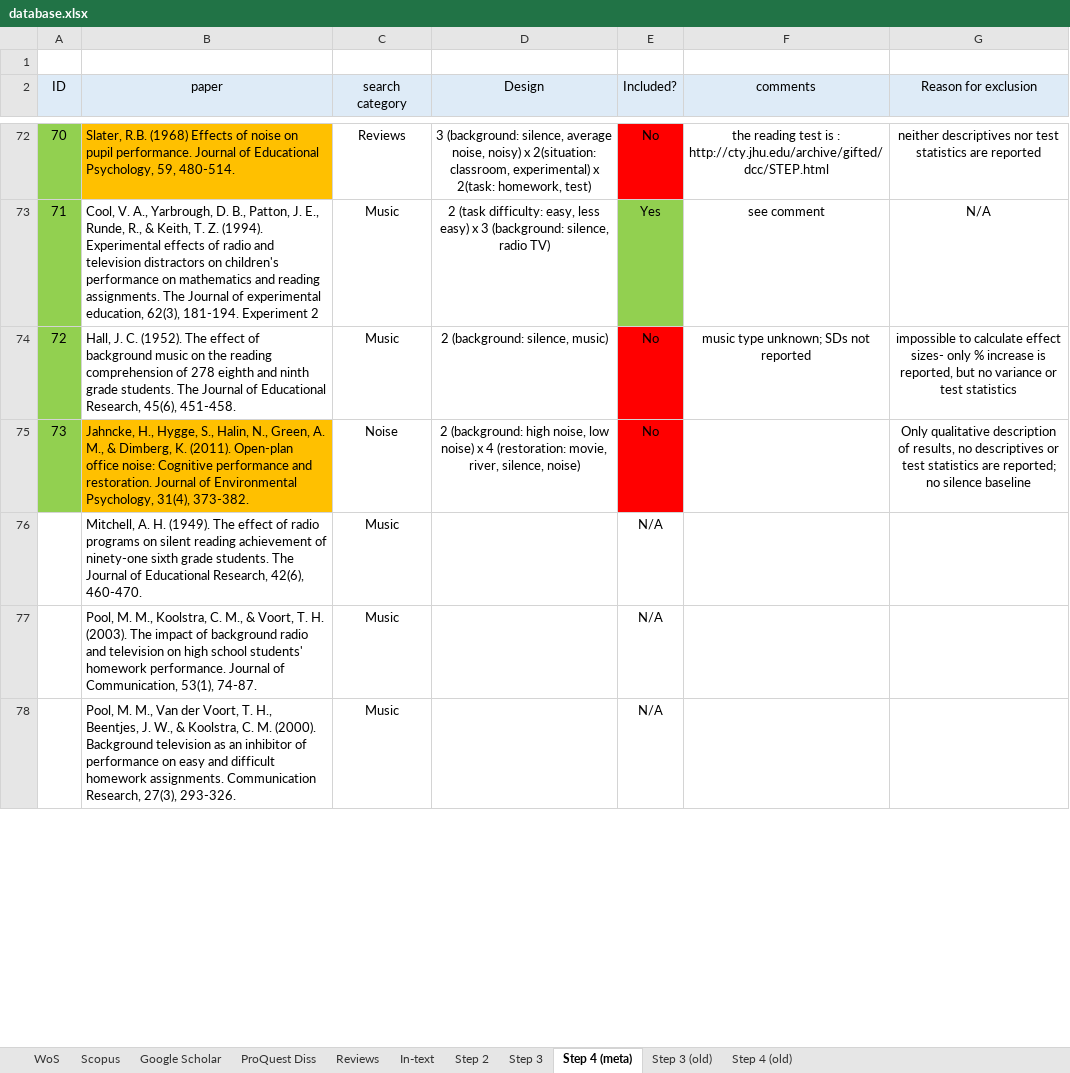
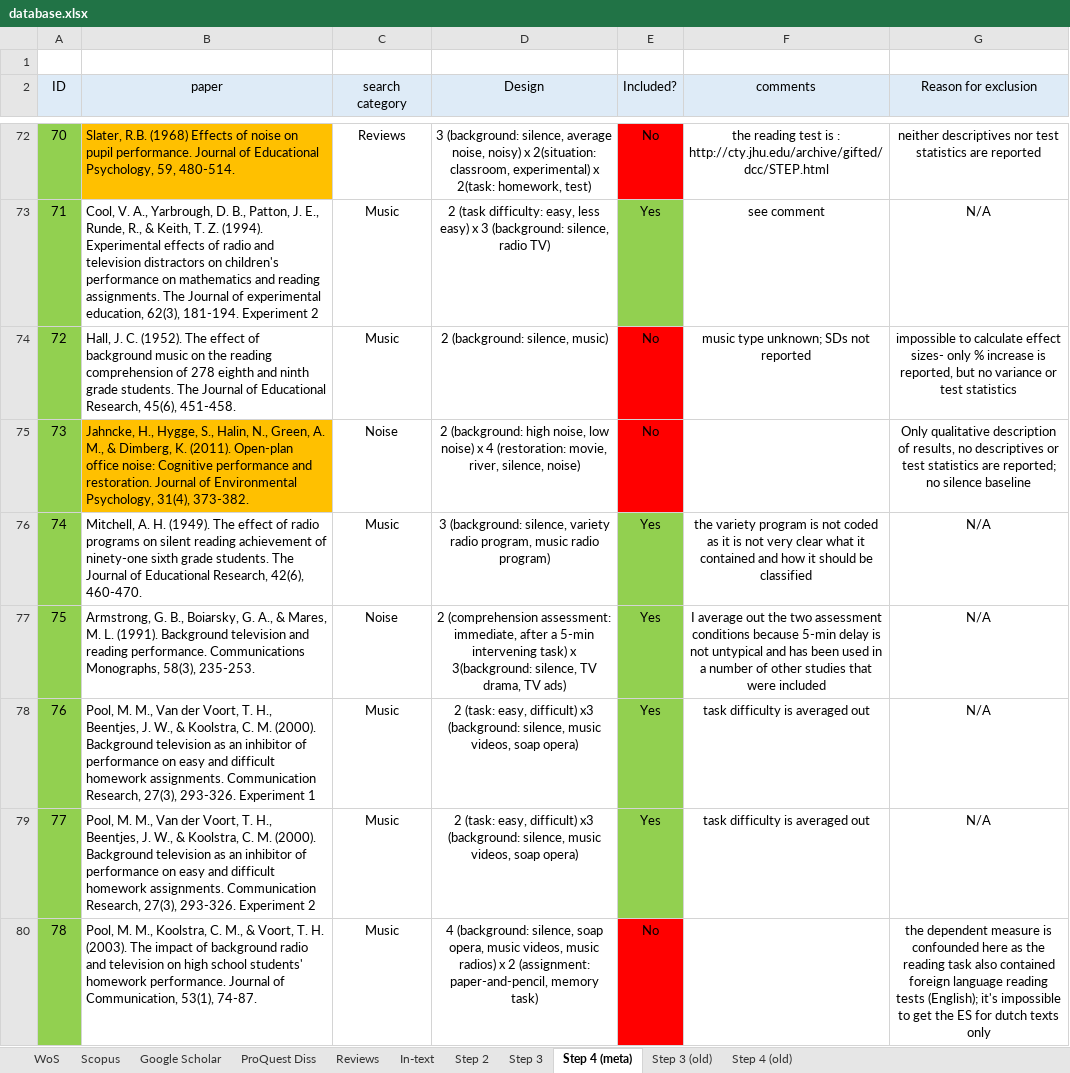
Before and after one commit to martin-vasilev/reading_sounds, an Excel workbook: Literature_search/database.xlsx, sheet Step 4 (meta), drawn as a sheet; only a part is shown, gaps mark what is left out; values as stored, in another font and other column widths than the file's, no borders; removed rows and columns are numbered as before the commit, all else as after; the diff covers the shown part only; the diff names each change by its address in the sheet, - before the commit and + after, or states it on an @@ line.

```diff
--- a/Literature_search/database.xlsx (sheet Step 4 (meta))
+++ b/Literature_search/database.xlsx (sheet Step 4 (meta))
@@ column A (ID) renumbered between rows 76 and 80 @@
-A76 fill: none
+A76 fill: #92D050
-D76 (Design): (empty)
+D76 (Design): 3 (background: silence, variety radio program, music radio program)
-E76 (Included?): N/A
+E76 (Included?): Yes
-E76 fill: none
+E76 fill: #92D050
-F76 (comments): (empty)
+F76 (comments): the variety program is not coded as it is not very clear what it contained and how it should be classified
-G76 (Reason for exclusion): (empty)
+G76 (Reason for exclusion): N/A
+row 77: 75 | Armstrong, G. B., Boiarsky, G. A., & Mares, M. L. (1991). Background television and reading performance. Communications Monographs, 58(3), 235-253. | Noise | 2 (comprehension assessment: immediate, after a 5-min intervening task) x 3(background: silence, TV drama, TV ads) | Yes | I average out the two assessment conditions because 5-min delay is not untypical and has been used in a number of other studies that were included | N/A
+row 78: 76 | Pool, M. M., Van der Voort, T. H., Beentjes, J. W., & Koolstra, C. M. (2000). Background television as an inhibitor of performance on easy and difficult homework assignments. Communication Research, 27(3), 293-326. Experiment 1 | Music | 2 (task: easy, difficult) x3 (background: silence, music videos, soap opera) | Yes | task difficulty is averaged out | N/A
+row 79: 77 | Pool, M. M., Van der Voort, T. H., Beentjes, J. W., & Koolstra, C. M. (2000). Background television as an inhibitor of performance on easy and difficult homework assignments. Communication Research, 27(3), 293-326. Experiment 2 | Music | 2 (task: easy, difficult) x3 (background: silence, music videos, soap opera) | Yes | task difficulty is averaged out | N/A
-A80 fill: none
+A80 fill: #92D050
-D80 (Design): (empty)
+D80 (Design): 4 (background: silence, soap opera, music videos, music radios) x 2 (assignment: paper-and-pencil, memory task)
-E80 (Included?): N/A
+E80 (Included?): No
-E80 fill: none
+E80 fill: #FF0000
-G80 (Reason for exclusion): (empty)
+G80 (Reason for exclusion): the dependent measure is confounded here as the reading task also contained foreign language reading tests (English); it's impossible to get the ES for dutch texts only
-row 78:  | Pool, M. M., Van der Voort, T. H., Beentjes, J. W., & Koolstra, C. M. (2000). Background television as an inhibitor of performance on easy and difficult homework assignments. Communication Research, 27(3), 293-326. | Music |  | N/A
```
Also changed, not shown: 5 added rows, 2 removed rows and 1 moved row elsewhere in this sheet, 7 other files.
